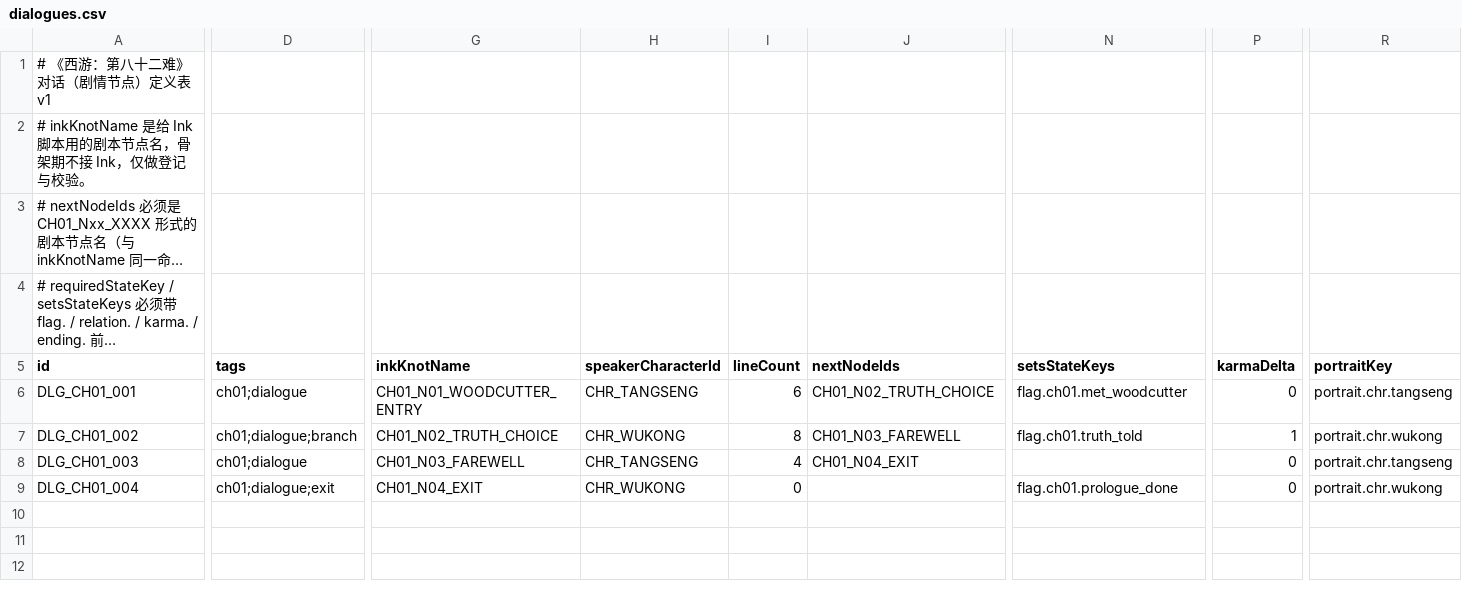
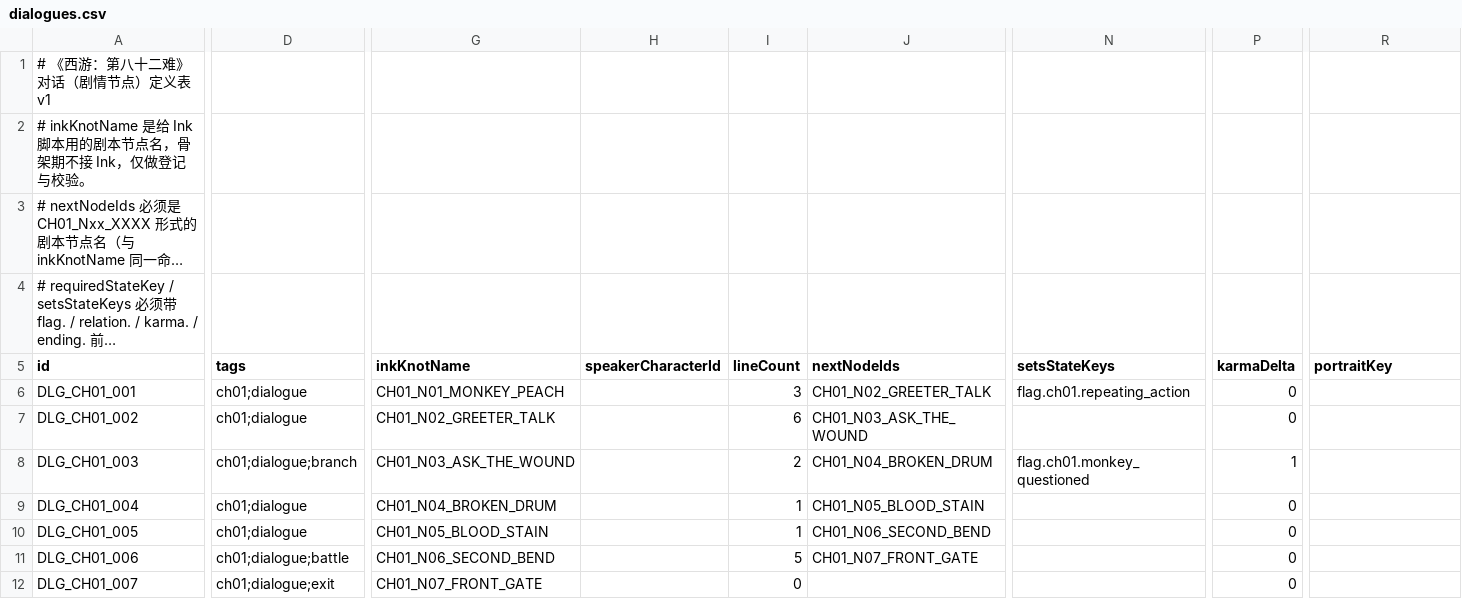
Before and after one commit to ziggses/samsara-west, a CSV file: Assets/_Project/Data/Tables/dialogues.csv, drawn as a sheet; only a part is shown, gaps mark what is left out; long unchanged cells end in …; rows hold the shown columns only; the diff covers the shown part only; the diff names each change by its address in the sheet, - before the commit and + after, or states it on an @@ line.

Commit message:
feat(data): 首章前山地图落成——前山从占位变成剧本里的样子
- 地图：CH01_MAP01 从 16×10 的占位图改成 60×40，按剧本 §2 的前山布局铺开；桃林 CH01_MAP02 仍是 16×10 占位。

- 交互物：删掉三件占位（村人、路牌、路闸），换成剧本里的五件——迎客猴、断鼓、前山山门、血迹、小猴的桃；对话由 targetId 指到对应的 DLG_*。

- 对话：dialogues.csv 从 4 行扩到 7 行，按剧本前山七个 beat 重排并逐个登记后继（CH01_N01_MONKEY_PEACH → CH01_N07_FRONT_GATE）；问伤那条挂 flag.ch01.monkey_questioned，真相值 +1，与剧本 §4.2 对齐。

- 本地化与生成物：新增前山要用的文本键（dlg.ch01.005/006/007、int.ch01.006/007 等）；定义资产、定义目录、导入清单与本地化常量按表重建。

- 界面：探索面板的诊断落点从 (2,4) 挪到 (19,8)（迎客猴左边一格、面朝东）——进图就能同时核对「脚下是自己、旁边是交互物」，按一下 E 又能把交互通路走通。

- 测试：EditMode 663、PlayMode 50，全绿。文档：待拍板清单。

```diff
--- a/Assets/_Project/Data/Tables/dialogues.csv
+++ b/Assets/_Project/Data/Tables/dialogues.csv
-G6 (inkKnotName): CH01_N01_WOODCUTTER_ENTRY
+G6 (inkKnotName): CH01_N01_MONKEY_PEACH
-H6 (speakerCharacterId): CHR_TANGSENG
+H6 (speakerCharacterId): (empty)
-I6 (lineCount): 6
+I6 (lineCount): 3
-J6 (nextNodeIds): CH01_N02_TRUTH_CHOICE
+J6 (nextNodeIds): CH01_N02_GREETER_TALK
-N6 (setsStateKeys): flag.ch01.met_woodcutter
+N6 (setsStateKeys): flag.ch01.repeating_action
-R6 (portraitKey): portrait.chr.tangseng
+R6 (portraitKey): (empty)
-D7 (tags): ch01;dialogue;branch
+D7 (tags): ch01;dialogue
-G7 (inkKnotName): CH01_N02_TRUTH_CHOICE
+G7 (inkKnotName): CH01_N02_GREETER_TALK
-H7 (speakerCharacterId): CHR_WUKONG
+H7 (speakerCharacterId): (empty)
-I7 (lineCount): 8
+I7 (lineCount): 6
-J7 (nextNodeIds): CH01_N03_FAREWELL
+J7 (nextNodeIds): CH01_N03_ASK_THE_WOUND
-N7 (setsStateKeys): flag.ch01.truth_told
+N7 (setsStateKeys): (empty)
-P7 (karmaDelta): 1
+P7 (karmaDelta): 0
-R7 (portraitKey): portrait.chr.wukong
+R7 (portraitKey): (empty)
-D8 (tags): ch01;dialogue
+D8 (tags): ch01;dialogue;branch
-G8 (inkKnotName): CH01_N03_FAREWELL
+G8 (inkKnotName): CH01_N03_ASK_THE_WOUND
-H8 (speakerCharacterId): CHR_TANGSENG
+H8 (speakerCharacterId): (empty)
-I8 (lineCount): 4
+I8 (lineCount): 2
-J8 (nextNodeIds): CH01_N04_EXIT
+J8 (nextNodeIds): CH01_N04_BROKEN_DRUM
-N8 (setsStateKeys): (empty)
+N8 (setsStateKeys): flag.ch01.monkey_questioned
-P8 (karmaDelta): 0
+P8 (karmaDelta): 1
-R8 (portraitKey): portrait.chr.tangseng
+R8 (portraitKey): (empty)
-D9 (tags): ch01;dialogue;exit
+D9 (tags): ch01;dialogue
-G9 (inkKnotName): CH01_N04_EXIT
+G9 (inkKnotName): CH01_N04_BROKEN_DRUM
-H9 (speakerCharacterId): CHR_WUKONG
+H9 (speakerCharacterId): (empty)
-I9 (lineCount): 0
+I9 (lineCount): 1
-J9 (nextNodeIds): (empty)
+J9 (nextNodeIds): CH01_N05_BLOOD_STAIN
-N9 (setsStateKeys): flag.ch01.prologue_done
+N9 (setsStateKeys): (empty)
-R9 (portraitKey): portrait.chr.wukong
+R9 (portraitKey): (empty)
+row 10: DLG_CH01_005 | ch01;dialogue | CH01_N05_BLOOD_STAIN |  | 1 | CH01_N06_SECOND_BEND |  | 0
+row 11: DLG_CH01_006 | ch01;dialogue;battle | CH01_N06_SECOND_BEND |  | 5 | CH01_N07_FRONT_GATE |  | 0
+row 12: DLG_CH01_007 | ch01;dialogue;exit | CH01_N07_FRONT_GATE |  | 0 |  |  | 0
```
Also changed, not shown: 5 edited cells elsewhere in this file, Assets/_Project/Data/Tables/interactables.csv, Assets/_Project/Data/Tables/maps.csv, 28 other files.
